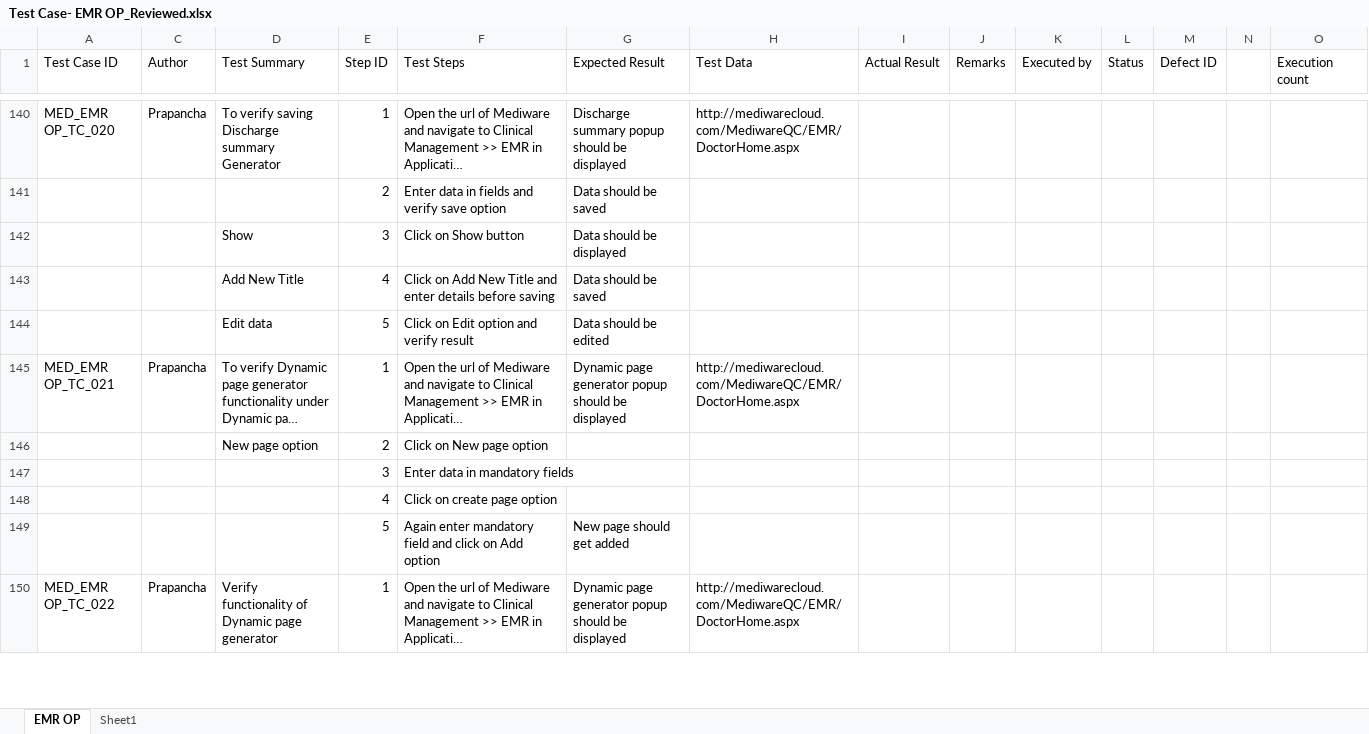
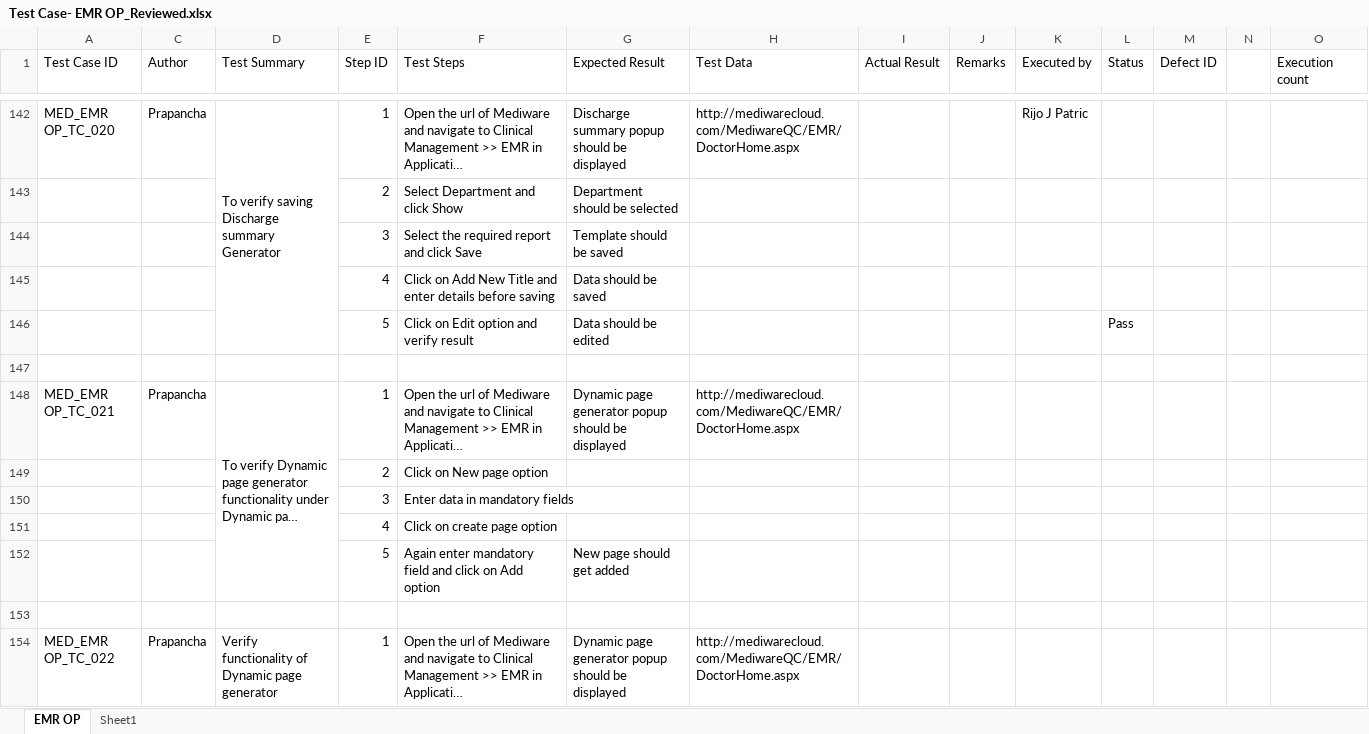
Before and after one commit to RijoJohnPatric/Mediware-Repository, an Excel workbook: Test Execution/Prapancha/Test Case- EMR OP_Reviewed.xlsx, sheet EMR OP, drawn as a sheet; only a part is shown, gaps mark what is left out; long unchanged cells end in …; values as stored, in another font and other column widths than the file's, no cell formats; removed rows and columns are numbered as before the commit, all else as after; rows hold the shown columns only; the diff covers the shown part only; the diff names each change by its address in the sheet, - before the commit and + after, or states it on an @@ line.

Commit message:
Executed 10 TCs in EMR OP

```diff
--- a/Test Execution/Prapancha/Test Case- EMR OP_Reviewed.xlsx (sheet EMR OP)
+++ b/Test Execution/Prapancha/Test Case- EMR OP_Reviewed.xlsx (sheet EMR OP)
+D142:D146 merged
-K142 (Executed by): (empty)
+K142 (Executed by): Rijo J Patric
-F143 (Test Steps): Enter data in fields and verify save option
+F143 (Test Steps): Select Department and click Show
-G143 (Expected Result): Data should be saved
+G143 (Expected Result): Department should be selected
-row 142:  |  | Show | 3 | Click on Show button | Data should be displayed
+row 144:  |  |  | 3 | Select the required report and click Save | Template should be saved
-D145 (Test Summary): Add New Title
+D145 (Test Summary): (empty)
-D146 (Test Summary): Edit data
+D146 (Test Summary): (empty)
-L146 (Status): (empty)
+L146 (Status): Pass
+row 147: (empty)
+D148:D152 merged
-D149 (Test Summary): New page option
+D149 (Test Summary): (empty)
+row 153: (empty)
+D154:D163 merged
```
Also changed, not shown: 11 added rows, 2 removed rows, 64 edited cells and merged cells elsewhere in this sheet, cell formats.
